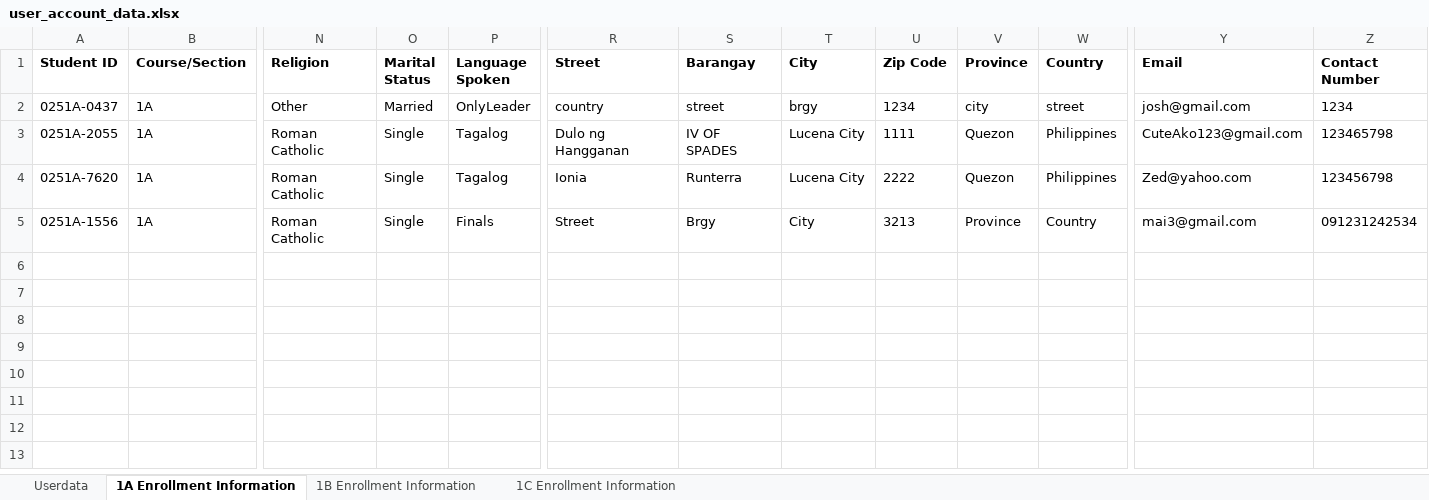
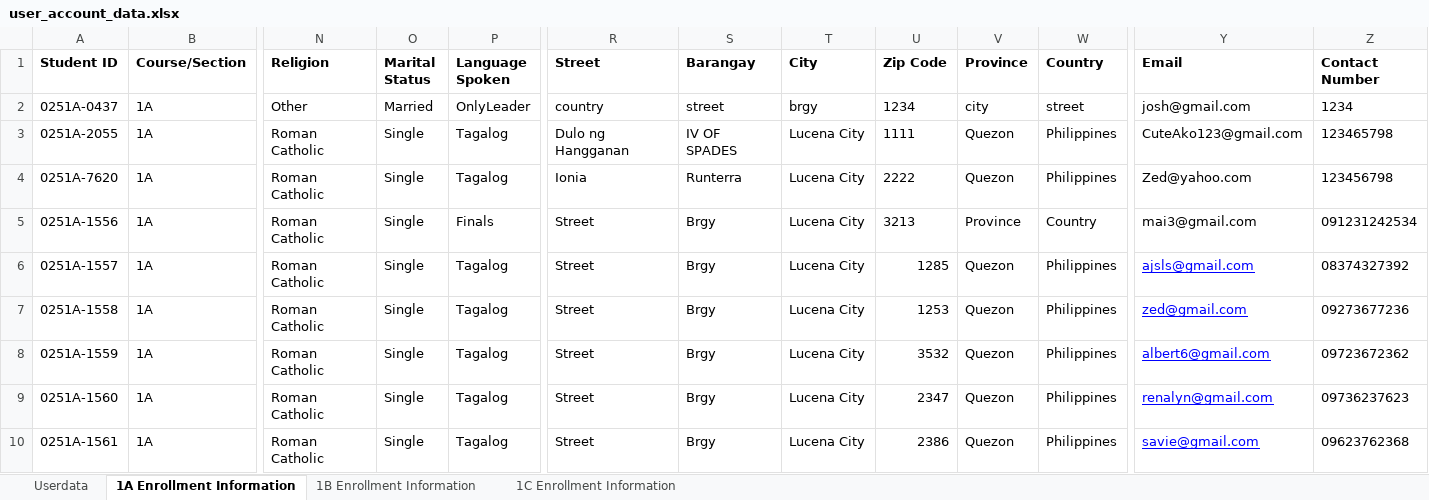
Before and after one commit to Uriyann/Finals_Project_Collab, an Excel workbook: user_account_data.xlsx, sheet 1A Enrollment Information, drawn as a sheet; only a part is shown, gaps mark what is left out; values as stored, in another font and other column widths than the file's, no borders; rows hold the shown columns only; the diff names each change by its address in the sheet, - before the commit and + after, or states it on an @@ line.

```diff
--- a/user_account_data.xlsx (sheet 1A Enrollment Information)
+++ b/user_account_data.xlsx (sheet 1A Enrollment Information)
-T5 (City): City
+T5 (City): Lucena City
+row 6: 0251A-1557 | 1A | Roman Catholic | Single | Tagalog | Street | Brgy | Lucena City | 1285 | Quezon | Philippines | ajsls@gmail.com | 08374327392
+row 7: 0251A-1558 | 1A | Roman Catholic | Single | Tagalog | Street | Brgy | Lucena City | 1253 | Quezon | Philippines | zed@gmail.com | 09273677236
+row 8: 0251A-1559 | 1A | Roman Catholic | Single | Tagalog | Street | Brgy | Lucena City | 3532 | Quezon | Philippines | albert6@gmail.com | 09723672362
+row 9: 0251A-1560 | 1A | Roman Catholic | Single | Tagalog | Street | Brgy | Lucena City | 2347 | Quezon | Philippines | renalyn@gmail.com | 09736237623
+row 10: 0251A-1561 | 1A | Roman Catholic | Single | Tagalog | Street | Brgy | Lucena City | 2386 | Quezon | Philippines | savie@gmail.com | 09623762368
```
Also changed, not shown: sheet 1C Enrollment Information, sheet 1B Enrollment Information.
